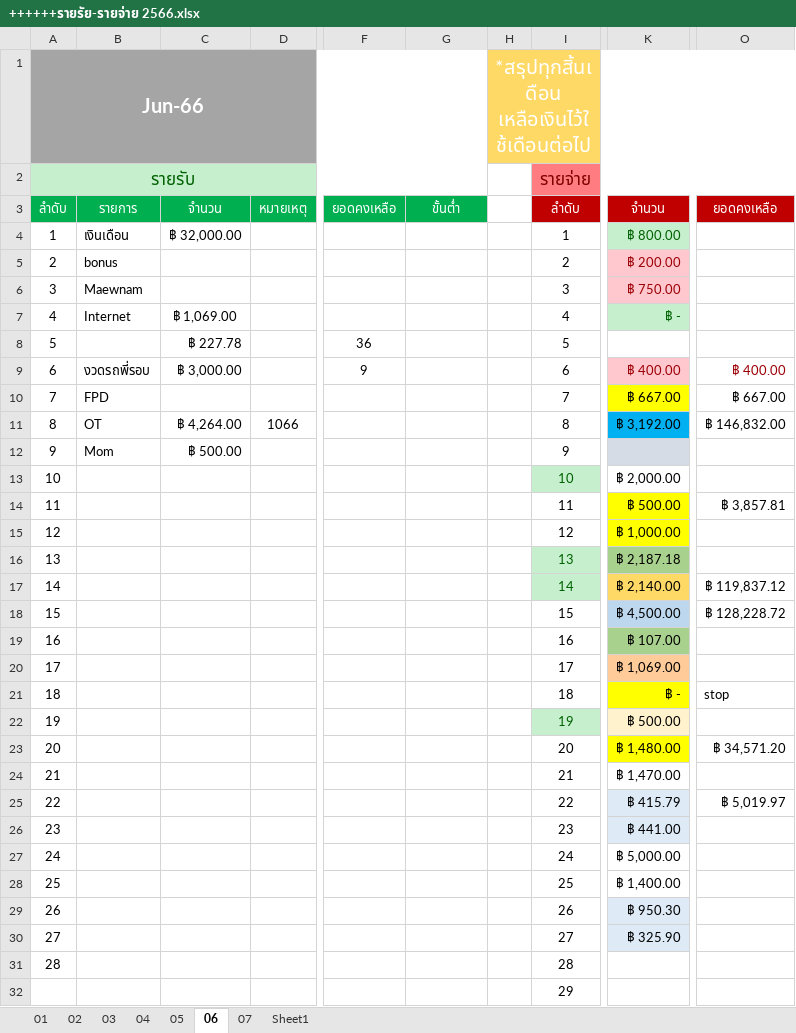
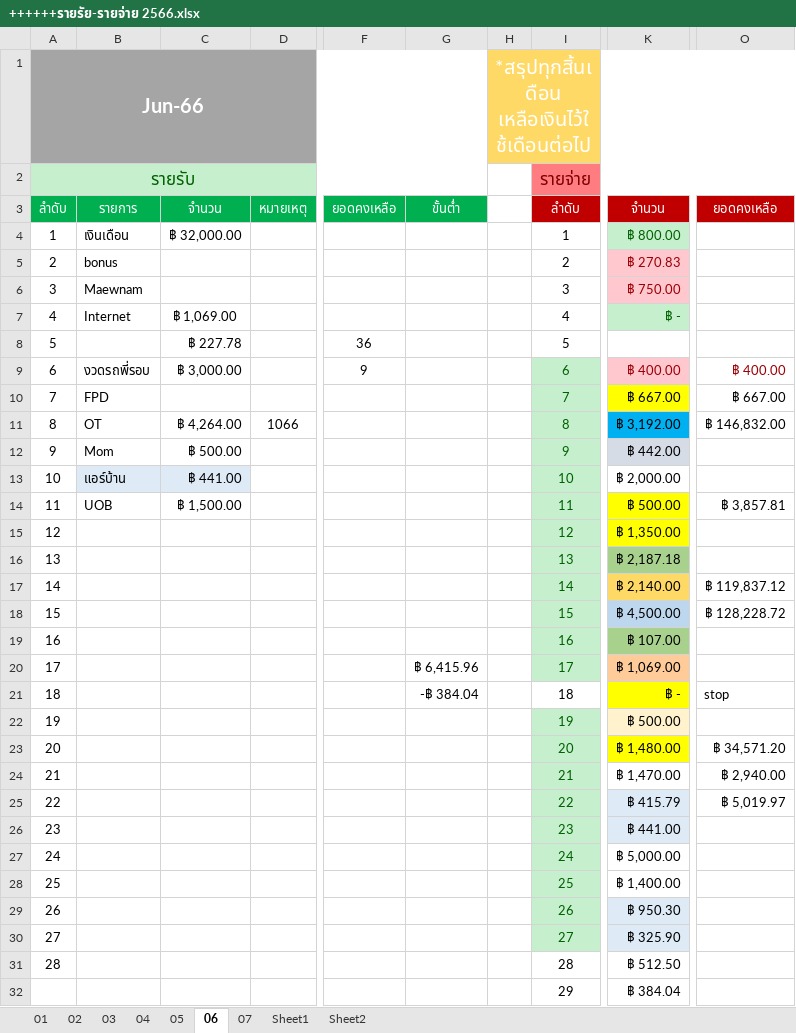
Before and after one commit to aobcoopy/Code_Library, an Excel workbook: ++++++รายรัย-รายจ่าย 2566.xlsx, sheet 06, drawn as a sheet; only a part is shown, gaps mark what is left out; values as stored, in another font and other column widths than the file's, no borders; conditional formats not drawn; the diff covers the shown part only; the diff names each change by its address in the sheet, - before the commit and + after, or states it on an @@ line.

```diff
--- a/++++++รายรัย-รายจ่าย 2566.xlsx (sheet 06)
+++ b/++++++รายรัย-รายจ่าย 2566.xlsx (sheet 06)
+sheet tab: Sheet2
-K5: ฿ 200.00
+K5: ฿ 270.83
@@ I9:I12 fill: none → #C6EFCE, text colour: black → #006100 @@
-K12: (empty)
+K12: ฿ 442.00
-B13: (empty)
+B13: แอร์บ้าน
-B13:C13 fill: none
+B13:C13 fill: #DEEBF7
-C13: (empty)
+C13: ฿ 441.00
-B14: (empty)
+B14: UOB
-C14: (empty)
+C14: ฿ 1,500.00
@@ I14:I15 fill: none → #C6EFCE, text colour: black → #006100 @@
-K15: ฿ 1,000.00
+K15: ฿ 1,350.00
@@ I18:I20 fill: none → #C6EFCE, text colour: black → #006100 @@
-G20: (empty)
+G20: ฿ 6,415.96
-G21: (empty)
+G21: -฿ 384.04
@@ I23:I30 fill: none → #C6EFCE, text colour: black → #006100 @@
-O24: (empty)
+O24: ฿ 2,940.00
-K31: (empty)
+K31: ฿ 512.50
-K32: (empty)
+K32: ฿ 384.04
```
Also changed, not shown: 4 added rows, 3 removed rows and 13 edited cells elsewhere in this sheet, sheet 07, 1 other file.
